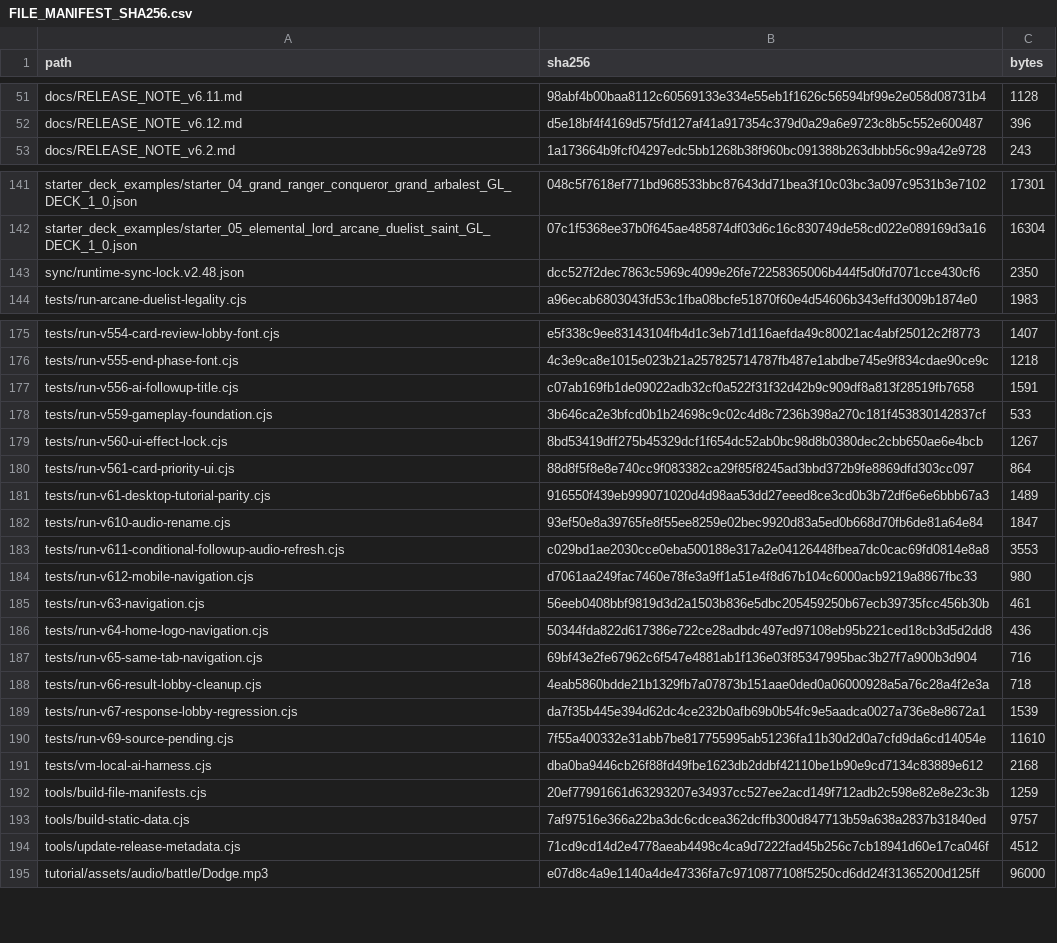
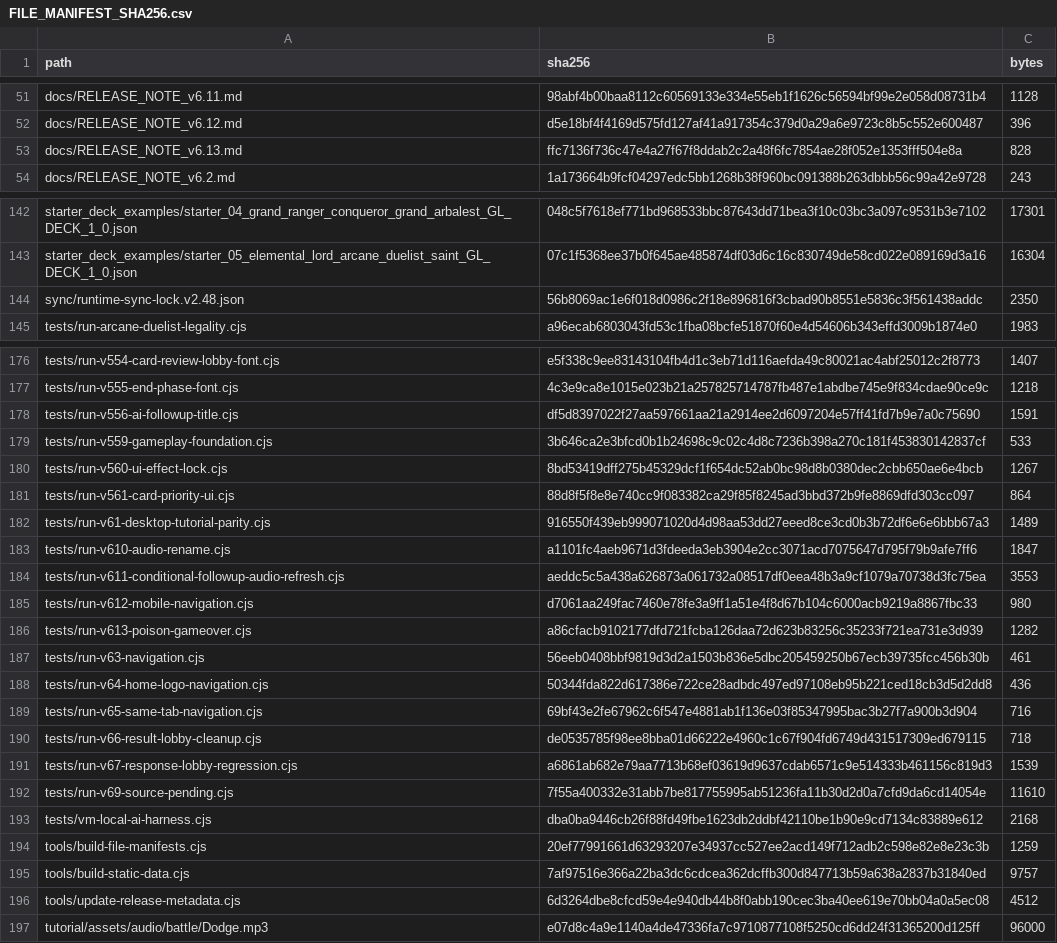
Before and after one commit to GrandisLegacyTCG/Grandis-Legacy-VS-AI, a CSV file: FILE_MANIFEST_SHA256.csv, drawn as a sheet; only a part is shown, gaps mark what is left out; the diff covers the shown part only.

Commit message:
Fix VS AI End Phase Poison game-over lifecycle in v6.13

```diff
--- a/FILE_MANIFEST_SHA256.csv
+++ b/FILE_MANIFEST_SHA256.csv
@@ -52,2 +52,3 @@ docs/RELEASE_NOTE_v6.11.md,98abf4b00baa8112c60569133e334e55eb1f1626c56594bf99e2e
 docs/RELEASE_NOTE_v6.12.md,d5e18bf4f4169d575fd127af41a917354c379d0a29a6e9723c8b5c552e600487,396
+docs/RELEASE_NOTE_v6.13.md,ffc7136f736c47e4a27f67f8ddab2c2a48f6fc7854ae28f052e1353fff504e8a,828
 docs/RELEASE_NOTE_v6.2.md,1a173664b9fcf04297edc5bb1268b38f960bc091388b263dbbb56c99a42e9728,243
@@ -142,3 +143,3 @@ starter_deck_examples/starter_04_grand_ranger_conqueror_grand_arbalest_GL_DECK_1
 starter_deck_examples/starter_05_elemental_lord_arcane_duelist_saint_GL_DECK_1_0.json,07c1f5368ee37b0f645ae485874df03d6c16c830749de58cd022e089169d3a16,16304
-sync/runtime-sync-lock.v2.48.json,dcc527f2dec7863c5969c4099e26fe72258365006b444f5d0fd7071cce430cf6,2350
+sync/runtime-sync-lock.v2.48.json,56b8069ac1e6f018d0986c2f18e896816f3cbad90b8551e5836c3f561438addc,2350
 tests/run-arcane-duelist-legality.cjs,a96ecab6803043fd53c1fba08bcfe51870f60e4d54606b343effd3009b1874e0,1983
@@ -176,3 +177,3 @@ tests/run-v554-card-review-lobby-font.cjs,e5f338c9ee83143104fb4d1c3eb71d116aefda
 tests/run-v555-end-phase-font.cjs,4c3e9ca8e1015e023b21a257825714787fb487e1abdbe745e9f834cdae90ce9c,1218
-tests/run-v556-ai-followup-title.cjs,c07ab169fb1de09022adb32cf0a522f31f32d42b9c909df8a813f28519fb7658,1591
+tests/run-v556-ai-followup-title.cjs,df5d8397022f27aa597661aa21a2914ee2d6097204e57ff41fd7b9e7a0c75690,1591
 tests/run-v559-gameplay-foundation.cjs,3b646ca2e3bfcd0b1b24698c9c02c4d8c7236b398a270c181f453830142837cf,533
@@ -181,5 +182,6 @@ tests/run-v561-card-priority-ui.cjs,88d8f5f8e8e740cc9f083382ca29f85f8245ad3bbd37
 tests/run-v61-desktop-tutorial-parity.cjs,916550f439eb999071020d4d98aa53dd27eeed8ce3cd0b3b72df6e6e6bbb67a3,1489
-tests/run-v610-audio-rename.cjs,93ef50e8a39765fe8f55ee8259e02bec9920d83a5ed0b668d70fb6de81a64e84,1847
-tests/run-v611-conditional-followup-audio-refresh.cjs,c029bd1ae2030cce0eba500188e317a2e04126448fbea7dc0cac69fd0814e8a8,3553
+tests/run-v610-audio-rename.cjs,a1101fc4aeb9671d3fdeeda3eb3904e2cc3071acd7075647d795f79b9afe7ff6,1847
+tests/run-v611-conditional-followup-audio-refresh.cjs,aeddc5c5a438a626873a061732a08517df0eea48b3a9cf1079a70738d3fc75ea,3553
 tests/run-v612-mobile-navigation.cjs,d7061aa249fac7460e78fe3a9ff1a51e4f8d67b104c6000acb9219a8867fbc33,980
+tests/run-v613-poison-gameover.cjs,a86cfacb9102177dfd721fcba126daa72d623b83256c35233f721ea731e3d939,1282
 tests/run-v63-navigation.cjs,56eeb0408bbf9819d3d2a1503b836e5dbc205459250b67ecb39735fcc456b30b,461
@@ -187,4 +189,4 @@ tests/run-v64-home-logo-navigation.cjs,50344fda822d617386e722ce28adbdc497ed97108
 tests/run-v65-same-tab-navigation.cjs,69bf43e2fe67962c6f547e4881ab1f136e03f85347995bac3b27f7a900b3d904,716
-tests/run-v66-result-lobby-cleanup.cjs,4eab5860bdde21b1329fb7a07873b151aae0ded0a06000928a5a76c28a4f2e3a,718
-tests/run-v67-response-lobby-regression.cjs,da7f35b445e394d62dc4ce232b0afb69b0b54fc9e5aadca0027a736e8e8672a1,1539
+tests/run-v66-result-lobby-cleanup.cjs,de0535785f98ee8bba01d66222e4960c1c67f904fd6749d431517309ed679115,718
+tests/run-v67-response-lobby-regression.cjs,a6861ab682e79aa7713b68ef03619d9637cdab6571c9e514333b461156c819d3,1539
 tests/run-v69-source-pending.cjs,7f55a400332e31abb7be817755995ab51236fa11b30d2d0a7cfd9da6cd14054e,11610
@@ -193,3 +195,3 @@ tools/build-file-manifests.cjs,20ef77991661d63293207e34937cc527ee2acd149f712adb2
 tools/build-static-data.cjs,7af97516e366a22ba3dc6cdcea362dcffb300d847713b59a638a2837b31840ed,9757
-tools/update-release-metadata.cjs,71cd9cd14d2e4778aeab4498c4ca9d7222fad45b256c7cb18941d60e17ca046f,4512
+tools/update-release-metadata.cjs,6d3264dbe8cfcd59e4e940db44b8f0abb190cec3ba40ee619e70bb04a0a5ec08,4512
 tutorial/assets/audio/battle/Dodge.mp3,e07d8c4a9e1140a4de47336fa7c9710877108f5250cd6dd24f31365200d125ff,96000
```
Also changed, not shown: 10 edited cells elsewhere in this file, 16 other files.
